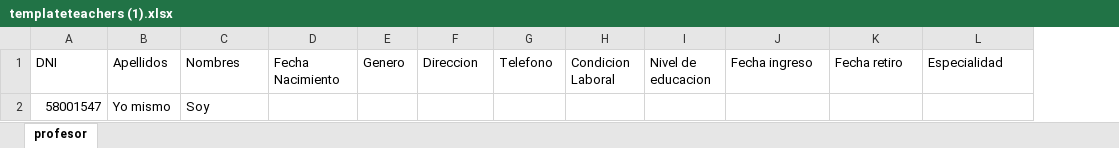
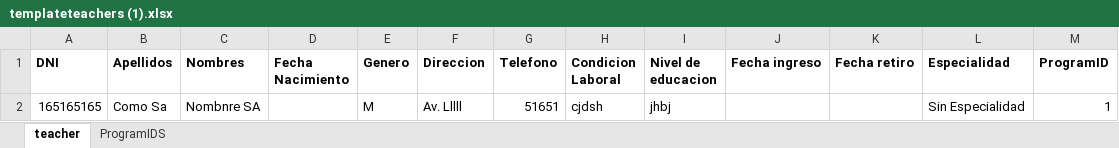
Before and after one commit to paulantezana/review, an Excel workbook: temp/templateteachers (1).xlsx, sheet teacher, drawn as a sheet; values as stored, in another font and other column widths than the file's, no borders; removed rows and columns are numbered as before the commit, all else as after; the diff names each change by its address in the sheet, - before the commit and + after, or states it on an @@ line.

```diff
--- a/temp/templateteachers (1).xlsx (sheet teacher)
+++ b/temp/templateteachers (1).xlsx (sheet teacher)
-sheet tab: profesor
+sheet tab: teacher
+sheet tab: ProgramIDS
+column M (ProgramID), empty
-A1:L1 bold: off
+A1:L1 bold: on
-row 2: 58001547 | Yo mismo | Soy
+row 2: 165165165 | Como Sa | Nombnre SA |  | M | Av. Lllll | 51651 | cjdsh | jhbj |  |  | Sin Especialidad | 1
```
Also changed, not shown: temp/templateteachers.xlsx, templates/templateTeacherSA.xlsx, 4 other files.
